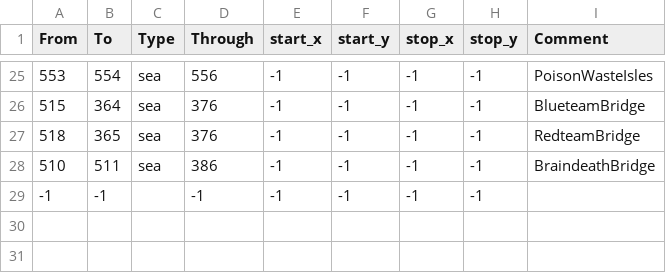
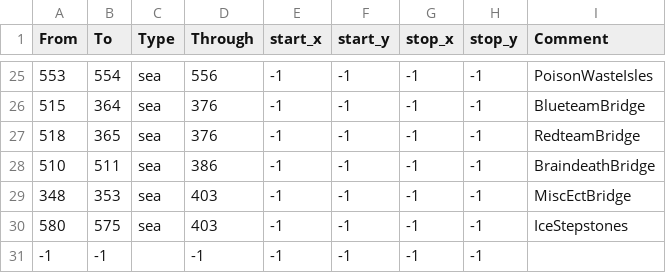
Before and after one commit to Mysticmanx20/RuneKings, a CSV file: map_data/adjacencies.csv, drawn as a sheet; only a part is shown, gaps mark what is left out.

```diff
--- a/map_data/adjacencies.csv
+++ b/map_data/adjacencies.csv
@@ -28,2 +28,4 @@ From;To;Type;Through;start_x;start_y;stop_x;stop_y;Comment
 510;511;sea;386;-1;-1;-1;-1;BraindeathBridge
+348;353;sea;403;-1;-1;-1;-1;MiscEctBridge
+580;575;sea;403;-1;-1;-1;-1;IceStepstones
 -1;-1;;-1;-1;-1;-1;-1;
```
Also changed, not shown: 4 other files.
